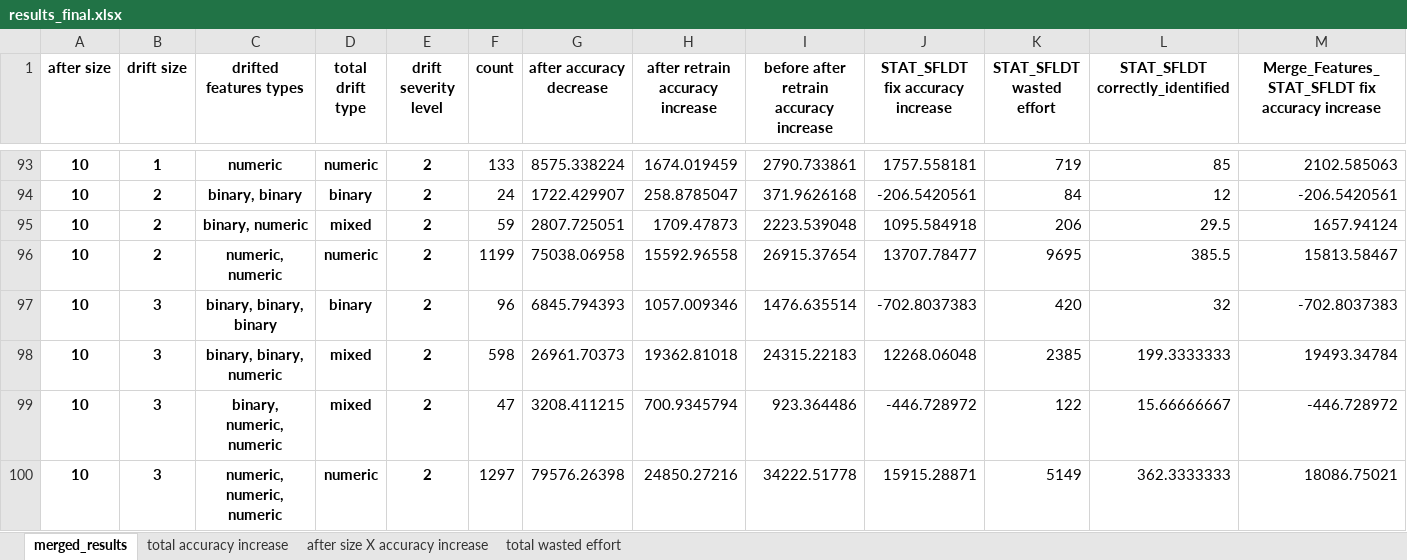
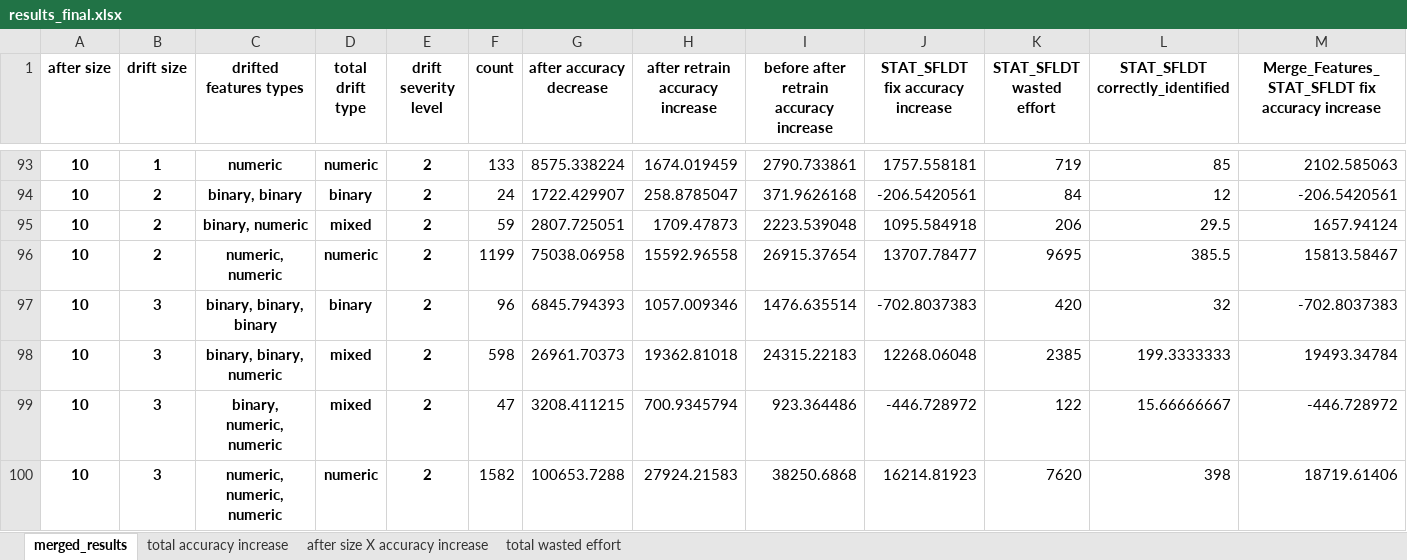
Before and after one commit to yoavzelinger/APPETITE, an Excel workbook: data/results/results_final.xlsx, sheet merged_results, drawn as a sheet; only a part is shown, gaps mark what is left out; values as stored, in another font and other column widths than the file's, no borders; removed rows and columns are numbered as before the commit, all else as after; rows hold the shown columns only; the diff covers the shown part only; the diff names each change by its address in the sheet, - before the commit and + after, or states it on an @@ line.

Commit message:
update results after more completed

```diff
--- a/data/results/results_final.xlsx (sheet merged_results)
+++ b/data/results/results_final.xlsx (sheet merged_results)
-row 100: 10 | 3 | numeric, numeric, numeric | numeric | 2 | 1297 | 79576.26398 | 24850.27216 | 34222.51778 | 15915.28871 | 5149 | 362.3333333 | 18086.75021
+row 100: 10 | 3 | numeric, numeric, numeric | numeric | 2 | 1582 | 100653.7288 | 27924.21583 | 38250.6868 | 16214.81923 | 7620 | 398 | 18719.61406
```
Also changed, not shown: 10 added rows and 10 removed rows elsewhere in this sheet, charts or pictures.
